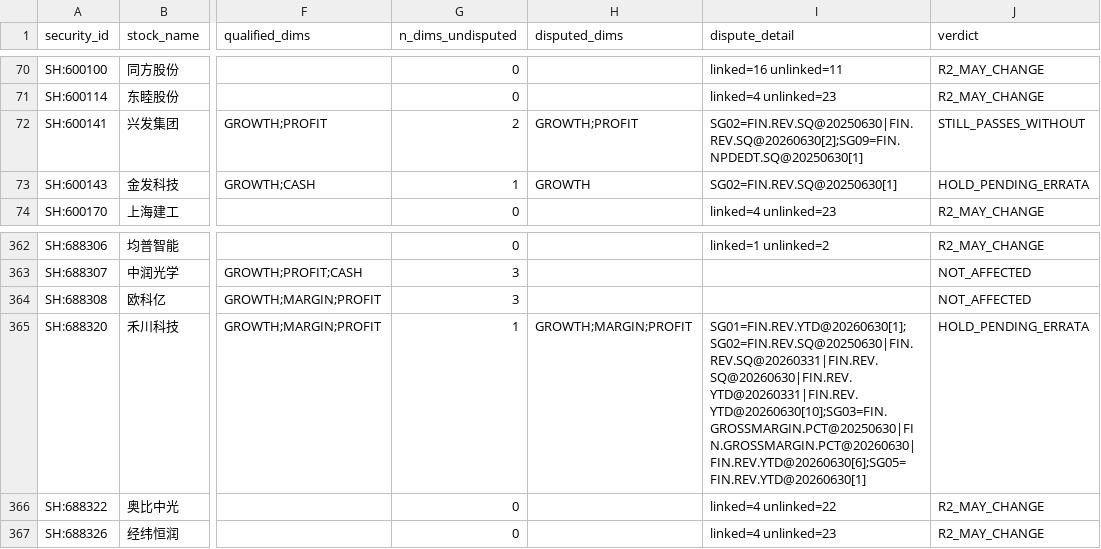
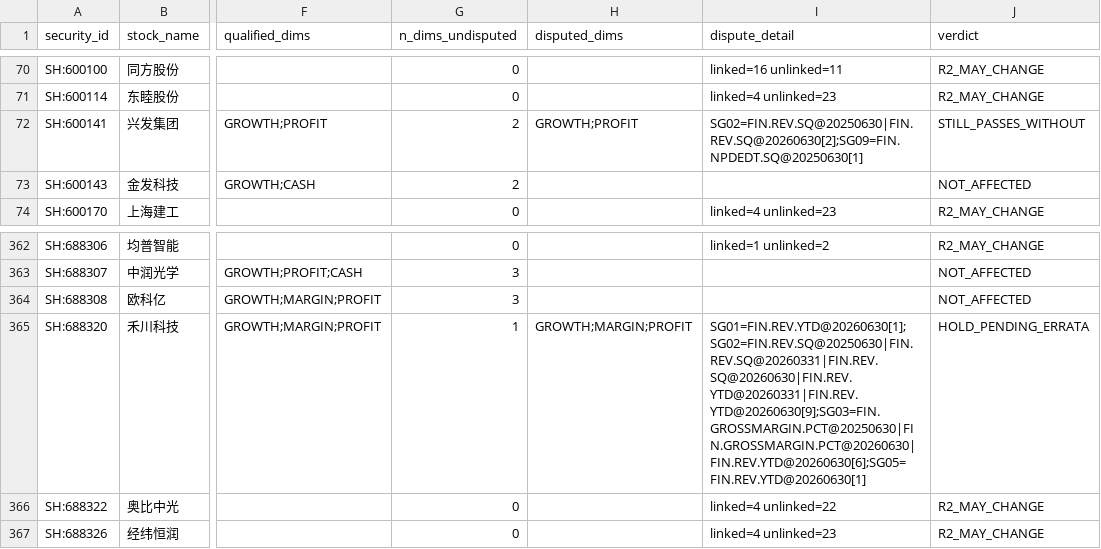
Before and after one commit to qiangzhuangmeili-ui/robotics-inflection-research, a CSV file: runs/issues/S00/errata_20261111_v5/l2_dependency_check.csv, drawn as a sheet; only a part is shown, gaps mark what is left out; the diff names each change by its address in the sheet, - before the commit and + after, or states it on an @@ line.

```diff
--- a/runs/issues/S00/errata_20261111_v5/l2_dependency_check.csv
+++ b/runs/issues/S00/errata_20261111_v5/l2_dependency_check.csv
-G73 (n_dims_undisputed): 1
+G73 (n_dims_undisputed): 2
-H73 (disputed_dims): GROWTH
+H73 (disputed_dims): (empty)
-I73 (dispute_detail): SG02=FIN.REV.SQ@20250630[1]
+I73 (dispute_detail): (empty)
-J73 (verdict): HOLD_PENDING_ERRATA
+J73 (verdict): NOT_AFFECTED
-I365 (dispute_detail): SG01=FIN.REV.YTD@20260630[1];SG02=FIN.REV.SQ@20250630|FIN.REV.SQ@20260331|FIN.REV.SQ@20260630|FIN.REV.YTD@20260331|FIN.REV.YTD@20260630[10];SG03=FIN.GROSSMARGIN.PCT@20250630|FIN.GROSSMARGIN.PCT@20260630|FIN.REV.YTD@20260630[6];SG05=FIN.REV.YTD@20260630[1]
+I365 (dispute_detail): SG01=FIN.REV.YTD@20260630[1];SG02=FIN.REV.SQ@20250630|FIN.REV.SQ@20260331|FIN.REV.SQ@20260630|FIN.REV.YTD@20260331|FIN.REV.YTD@20260630[9];SG03=FIN.GROSSMARGIN.PCT@20250630|FIN.GROSSMARGIN.PCT@20260630|FIN.REV.YTD@20260630[6];SG05=FIN.REV.YTD@20260630[1]
```
Also changed, not shown: runs/issues/S00/errata_20261111_v5/restricted_claims.csv, 25 other files.
